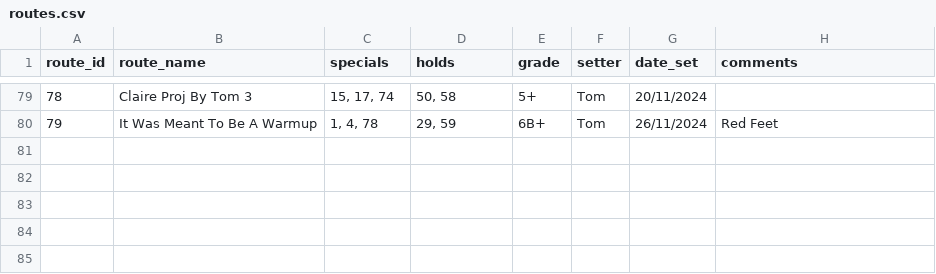
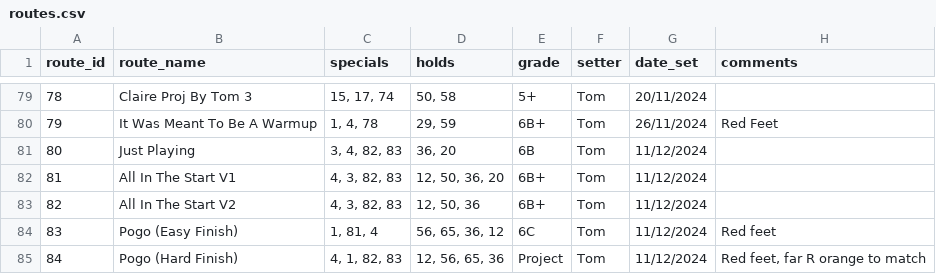
Before and after one commit to ceguest/climbing_app, a CSV file: static/routes.csv, drawn as a sheet; only a part is shown, gaps mark what is left out; the diff names each change by its address in the sheet, - before the commit and + after, or states it on an @@ line.

Commit message:
New routes 11-12-2024

```diff
--- a/static/routes.csv
+++ b/static/routes.csv
+row 81: 80 | Just Playing | 3, 4, 82, 83 | 36, 20 | 6B | Tom | 11/12/2024
+row 82: 81 | All In The Start V1 | 4, 3, 82, 83 | 12, 50, 36, 20 | 6B+ | Tom | 11/12/2024
+row 83: 82 | All In The Start V2 | 4, 3, 82, 83 | 12, 50, 36 | 6B+ | Tom | 11/12/2024
+row 84: 83 | Pogo (Easy Finish) | 1, 81, 4 | 56, 65, 36, 12 | 6C | Tom | 11/12/2024 | Red feet
+row 85: 84 | Pogo (Hard Finish) | 4, 1, 82, 83 | 12, 56, 65, 36 | Project | Tom | 11/12/2024 | Red feet, far R orange to match
```
